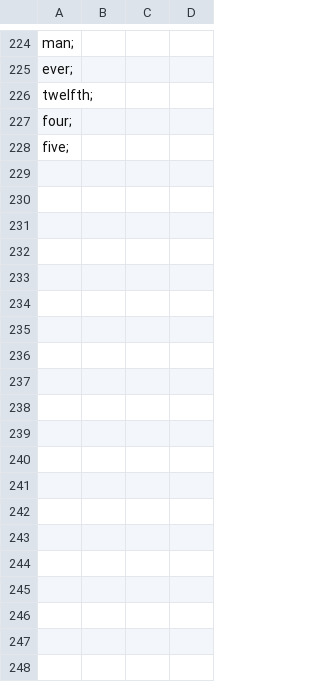
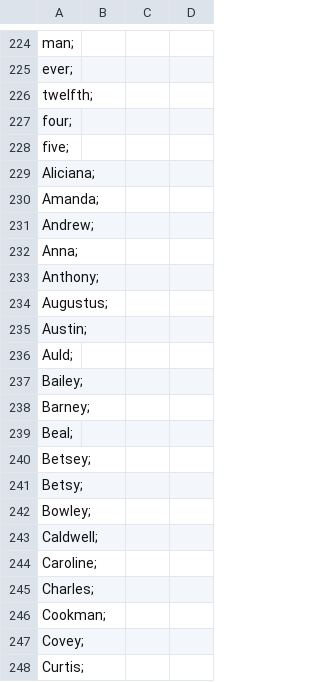
Before and after one commit to davidsteng/jd-group-1335-Frederick_Douglass, a CSV file: backend/Sightwords.csv, drawn as a sheet; only a part is shown, gaps mark what is left out; the diff covers the shown part only.

Commit message:
added new sightwords and targetwords. Separated names.

```diff
--- a/backend/Sightwords.csv
+++ b/backend/Sightwords.csv
@@ -228 +228,21 @@ four;,,,
 five;,,,
+Aliciana;,,,
+Amanda;,,,
+Andrew;,,,
+Anna;,,,
+Anthony;,,,
+Augustus;,,,
+Austin;,,,
+Auld;,,,
+Bailey;,,,
+Barney;,,,
+Beal;,,,
+Betsey;,,,
+Betsy;,,,
+Bowley;,,,
+Caldwell;,,,
+Caroline;,,,
+Charles;,,,
+Cookman;,,,
+Covey;,,,
+Curtis;,,,
```
Also changed, not shown: 88 added rows elsewhere in this file, 5 other files.
